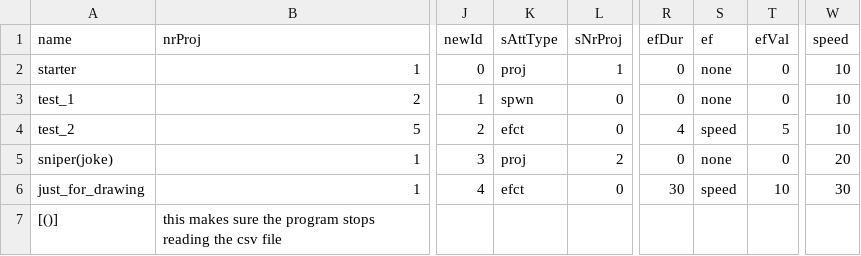
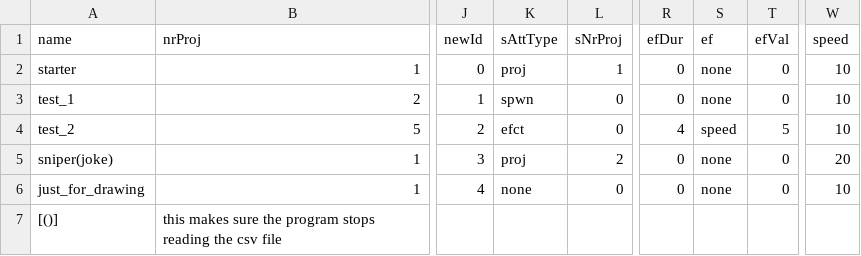
Before and after one commit to Petran08/safeProtect, a CSV file: safeProtect/data_char.csv, drawn as a sheet; only a part is shown, gaps mark what is left out; the diff names each change by its address in the sheet, - before the commit and + after, or states it on an @@ line.

```diff
--- a/safeProtect/data_char.csv
+++ b/safeProtect/data_char.csv
-K6 (sAttType): efct
+K6 (sAttType): none
-R6 (efDur): 30
+R6 (efDur): 0
-S6 (ef): speed
+S6 (ef): none
-T6 (efVal): 10
+T6 (efVal): 0
-W6 (speed): 30
+W6 (speed): 10
```
Also changed, not shown: 4 other files.
